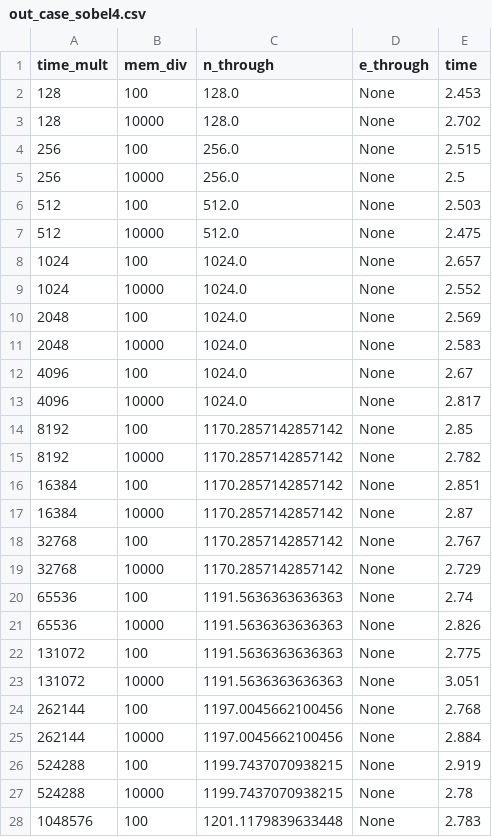
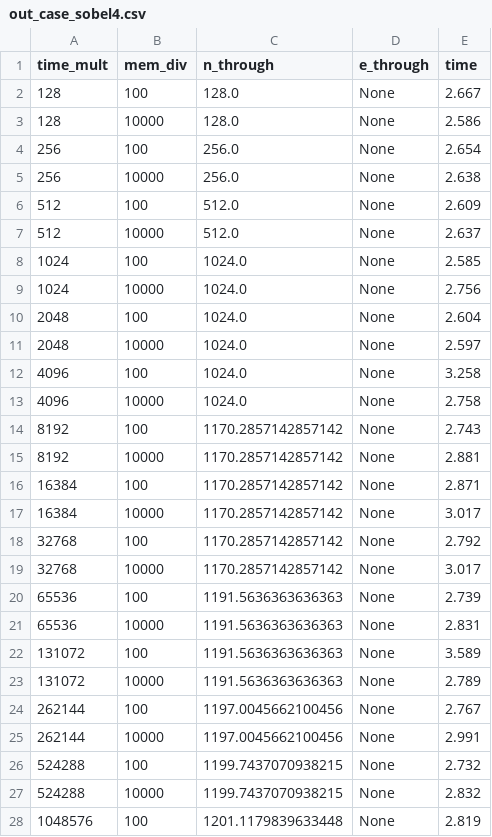
Before and after one commit to notanumber-sys/Effects-of-Design-Space-Discretization, a CSV file: experiments/out_case_sobel4.csv, drawn as a sheet; only a part is shown; the diff covers the shown part only.

```diff
--- a/experiments/out_case_sobel4.csv
+++ b/experiments/out_case_sobel4.csv
@@ -1,28 +1,28 @@
 time_mult,mem_div,n_through,e_through,time
-128,100,128.0,None,2.453
-128,10000,128.0,None,2.702
-256,100,256.0,None,2.515
-256,10000,256.0,None,2.5
-512,100,512.0,None,2.503
-512,10000,512.0,None,2.475
-1024,100,1024.0,None,2.657
-1024,10000,1024.0,None,2.552
-2048,100,1024.0,None,2.569
-2048,10000,1024.0,None,2.583
-4096,100,1024.0,None,2.67
-4096,10000,1024.0,None,2.817
-8192,100,1170.2857142857142,None,2.85
-8192,10000,1170.2857142857142,None,2.782
-16384,100,1170.2857142857142,None,2.851
-16384,10000,1170.2857142857142,None,2.87
-32768,100,1170.2857142857142,None,2.767
-32768,10000,1170.2857142857142,None,2.729
-65536,100,1191.5636363636363,None,2.74
-65536,10000,1191.5636363636363,None,2.826
-131072,100,1191.5636363636363,None,2.775
-131072,10000,1191.5636363636363,None,3.051
-262144,100,1197.0045662100456,None,2.768
-262144,10000,1197.0045662100456,None,2.884
-524288,100,1199.7437070938215,None,2.919
-524288,10000,1199.7437070938215,None,2.78
-1048576,100,1201.1179839633448,None,2.783
+128,100,128.0,None,2.667
+128,10000,128.0,None,2.586
+256,100,256.0,None,2.654
+256,10000,256.0,None,2.638
+512,100,512.0,None,2.609
+512,10000,512.0,None,2.637
+1024,100,1024.0,None,2.585
+1024,10000,1024.0,None,2.756
+2048,100,1024.0,None,2.604
+2048,10000,1024.0,None,2.597
+4096,100,1024.0,None,3.258
+4096,10000,1024.0,None,2.758
+8192,100,1170.2857142857142,None,2.743
+8192,10000,1170.2857142857142,None,2.881
+16384,100,1170.2857142857142,None,2.871
+16384,10000,1170.2857142857142,None,3.017
+32768,100,1170.2857142857142,None,2.792
+32768,10000,1170.2857142857142,None,3.017
+65536,100,1191.5636363636363,None,2.739
+65536,10000,1191.5636363636363,None,2.831
+131072,100,1191.5636363636363,None,3.589
+131072,10000,1191.5636363636363,None,2.789
+262144,100,1197.0045662100456,None,2.767
+262144,10000,1197.0045662100456,None,2.991
+524288,100,1199.7437070938215,None,2.732
+524288,10000,1199.7437070938215,None,2.832
+1048576,100,1201.1179839633448,None,2.819
```
Also changed, not shown: 7 edited cells elsewhere in this file, experiments/out_case_test.csv, 1 other file.
